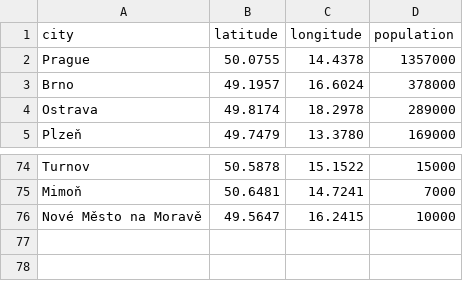
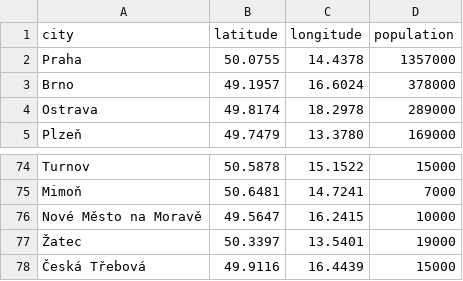
Before and after one commit to janpipek/cli-plotting-talk, a CSV file: cities.csv, drawn as a sheet; only a part is shown, gaps mark what is left out.

```diff
--- a/cities.csv
+++ b/cities.csv
@@ -1,3 +1,3 @@
 city,latitude,longitude,population
-Prague,50.0755,14.4378,1357000
+Praha,50.0755,14.4378,1357000
 Brno,49.1957,16.6024,378000
@@ -76 +76,3 @@ Mimoň,50.6481,14.7241,7000
 Nové Město na Moravě,49.5647,16.2415,10000
+Žatec,50.3397,13.5401,19000
+Česká Třebová,49.9116,16.4439,15000
```
Also changed, not shown: 18 other files.
